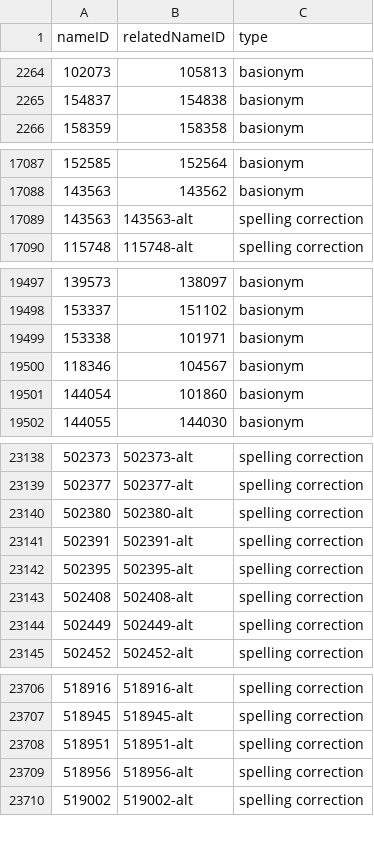
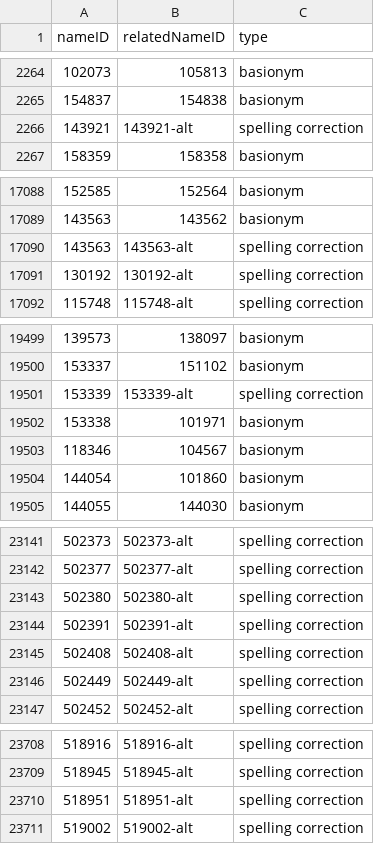
Before and after one commit to CatalogueOfLife/data-ina, a TSV file: name-rel.tsv, drawn as a sheet; only a part is shown, gaps mark what is left out; removed rows and columns are numbered as before the commit, all else as after; the diff covers the shown part only; the diff names each change by its address in the sheet, - before the commit and + after, or states it on an @@ line.

```diff
--- a/name-rel.tsv
+++ b/name-rel.tsv
+row 2266: 143921 | 143921-alt | spelling correction
+row 17091: 130192 | 130192-alt | spelling correction
+row 19501: 153339 | 153339-alt | spelling correction
-row 23142: 502395 | 502395-alt | spelling correction
-row 23709: 518956 | 518956-alt | spelling correction
```
Also changed, not shown: 2 added rows and 12 removed rows elsewhere in this file, 3 other files.
